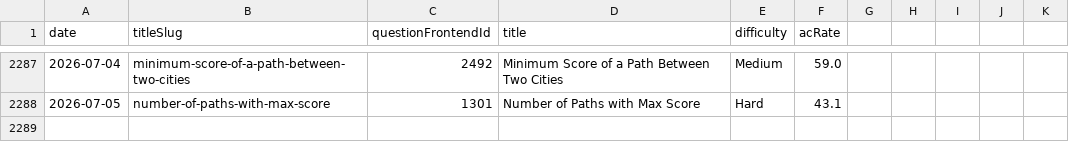
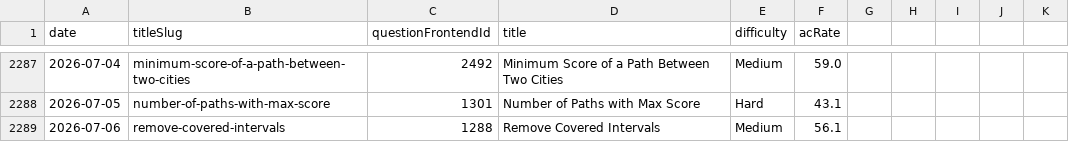
Before and after one commit to joric/leetcode, a CSV file: daily.csv, drawn as a sheet; only a part is shown, gaps mark what is left out.

```diff
--- a/daily.csv
+++ b/daily.csv
@@ -2288 +2288,2 @@ date,titleSlug,questionFrontendId,title,difficulty,acRate
 2026-07-05,number-of-paths-with-max-score,1301,Number of Paths with Max Score,Hard,43.1
+2026-07-06,remove-covered-intervals,1288,Remove Covered Intervals,Medium,56.1
```
